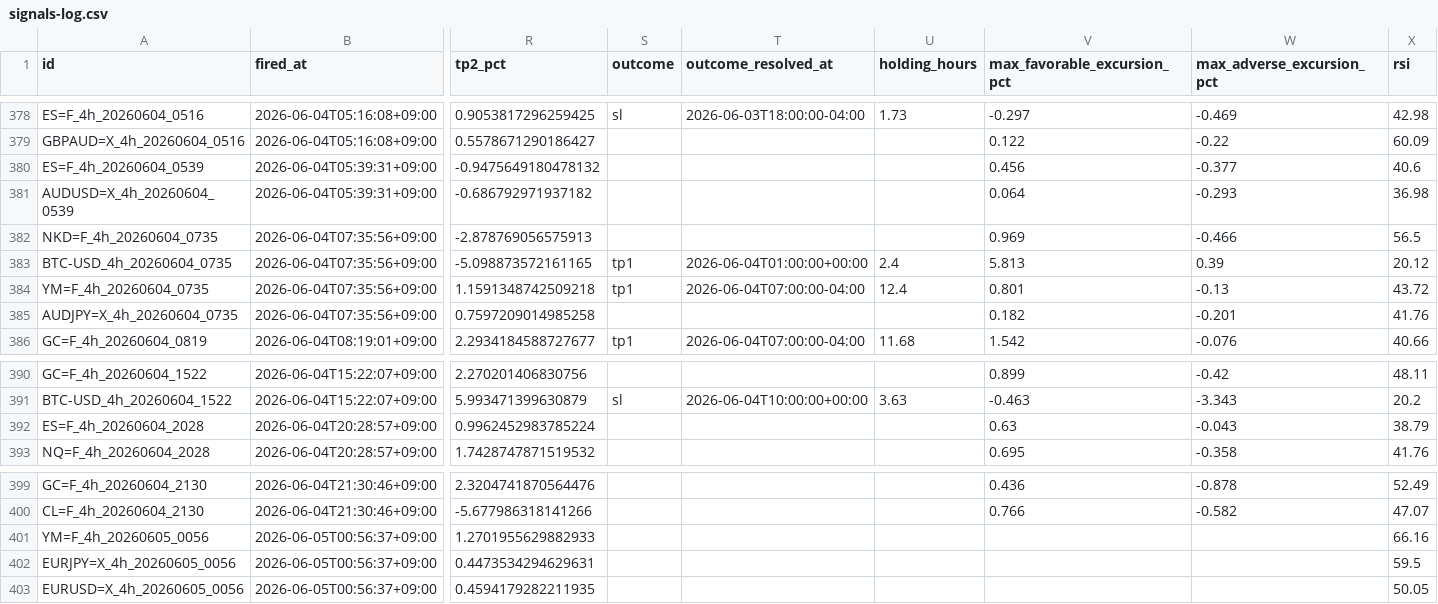
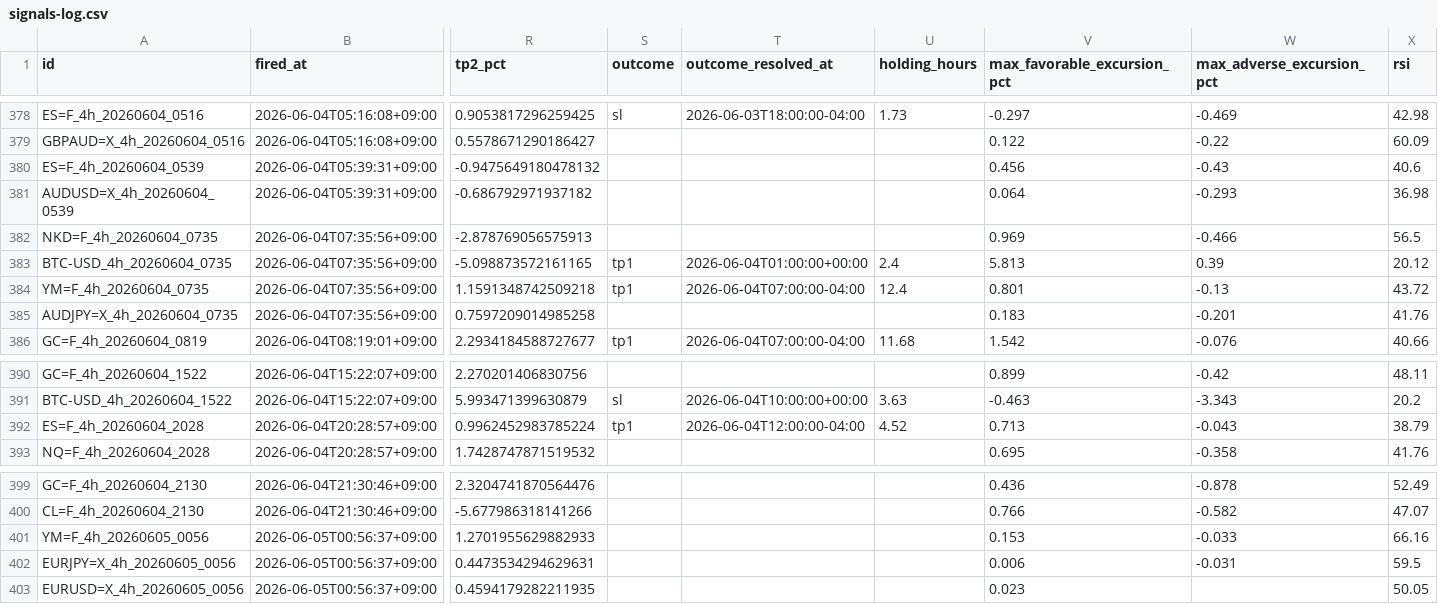
Before and after one commit to invest-ai-info/marketwatch-ai, a CSV file: signals-log.csv, drawn as a sheet; only a part is shown, gaps mark what is left out; the diff names each change by its address in the sheet, - before the commit and + after, or states it on an @@ line.

```diff
--- a/signals-log.csv
+++ b/signals-log.csv
-W380 (max_adverse_excursion_pct): -0.377
+W380 (max_adverse_excursion_pct): -0.43
-V385 (max_favorable_excursion_pct): 0.182
+V385 (max_favorable_excursion_pct): 0.183
-S392 (outcome): (empty)
+S392 (outcome): tp1
-T392 (outcome_resolved_at): (empty)
+T392 (outcome_resolved_at): 2026-06-04T12:00:00-04:00
-U392 (holding_hours): (empty)
+U392 (holding_hours): 4.52
-V392 (max_favorable_excursion_pct): 0.63
+V392 (max_favorable_excursion_pct): 0.713
-V401 (max_favorable_excursion_pct): (empty)
+V401 (max_favorable_excursion_pct): 0.153
-W401 (max_adverse_excursion_pct): (empty)
+W401 (max_adverse_excursion_pct): -0.033
-V402 (max_favorable_excursion_pct): (empty)
+V402 (max_favorable_excursion_pct): 0.006
-W402 (max_adverse_excursion_pct): (empty)
+W402 (max_adverse_excursion_pct): -0.031
-V403 (max_favorable_excursion_pct): (empty)
+V403 (max_favorable_excursion_pct): 0.023
```
Also changed, not shown: 2 other files.
